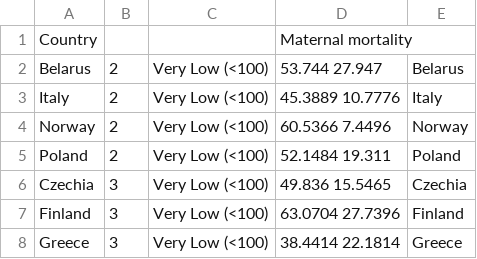
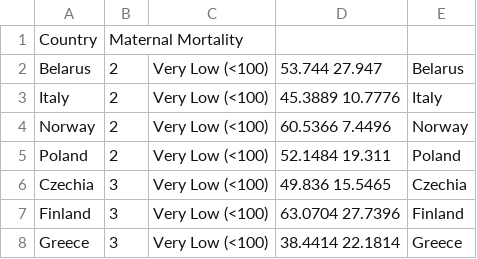
Before and after one commit to monicatsuii/childmortality, a CSV file: Maternal mortality ratio map, 2017.csv, drawn as a sheet; only a part is shown.

Commit message:
Update Maternal mortality ratio map, 2017.csv

```diff
--- a/Maternal mortality ratio map, 2017.csv
+++ b/Maternal mortality ratio map, 2017.csv
@@ -1,2 +1,2 @@
-Country,,,Maternal mortality,
+Country,Maternal Mortality,,,
 Belarus,2,Very Low (<100),53.744 27.947,Belarus
```
